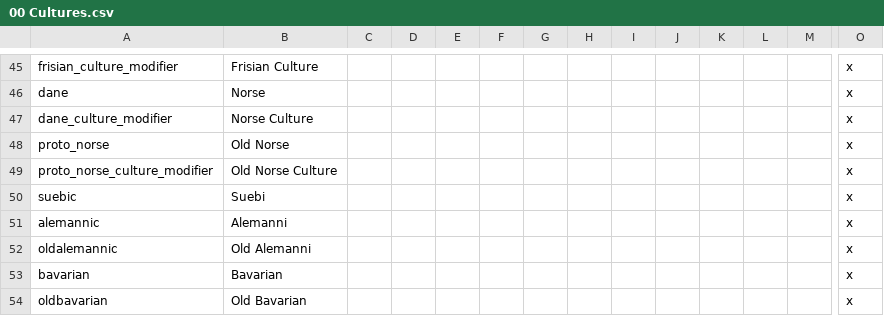
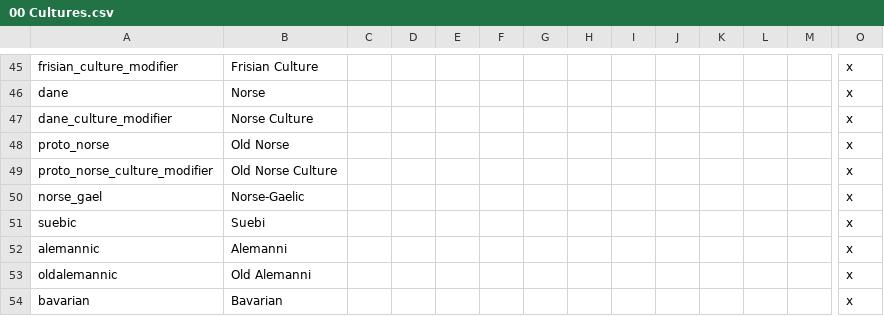
Before and after one commit to DC123456789/Britannia---The-Winter-King, a CSV file: Britannia/localisation/00 Cultures.csv, drawn as a sheet; only a part is shown, gaps mark what is left out; the shorter side is filled out with more unchanged rows; rows hold the shown columns only; the diff names each change by its address in the sheet, - before the commit and + after, or states it on an @@ line.

Commit message:
Added the Norse-Gaelic culture for Viking settlements in Ireland. Copied over the vanilla version of Normans to cultures.

```diff
--- a/Britannia/localisation/00 Cultures.csv
+++ b/Britannia/localisation/00 Cultures.csv
+row 50: norse_gael | Norse-Gaelic |  |  |  |  |  |  |  |  |  |  |  | x
```
Also changed, not shown: 1 other file.
